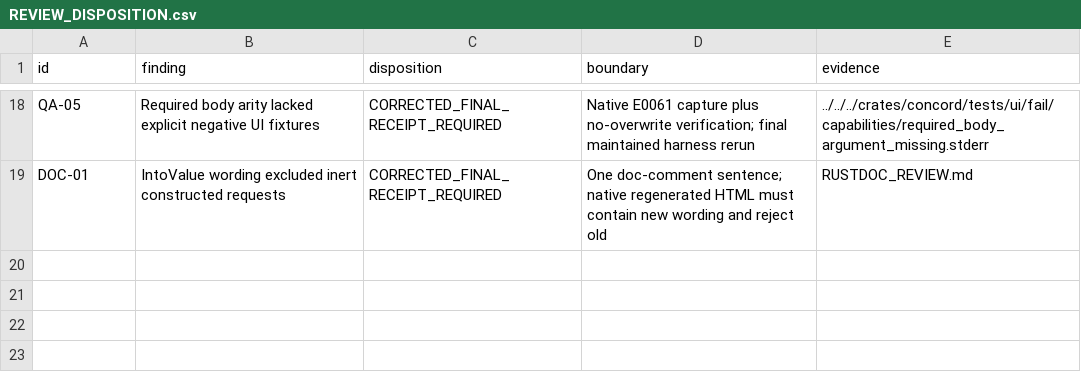
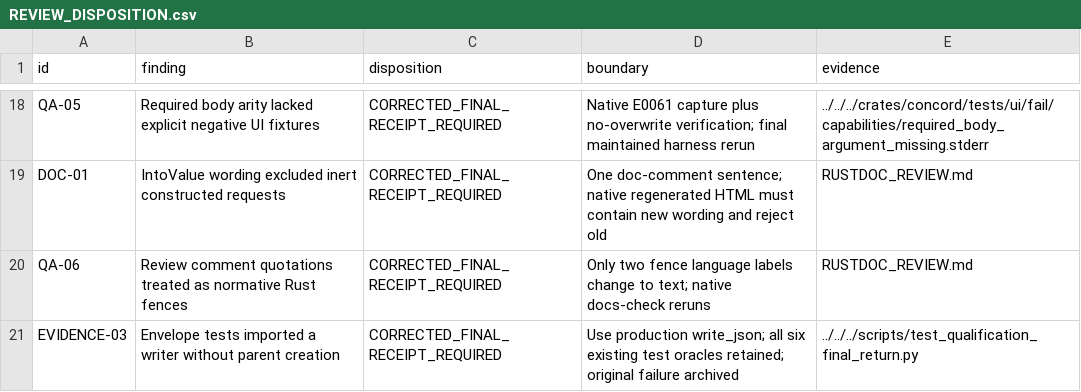
Before and after one commit to gqsnt/concord_api, a CSV file: dev_doc/reviews/2026_10_17_closure/REVIEW_DISPOSITION.csv, drawn as a sheet; only a part is shown, gaps mark what is left out.

Commit message:
fix(qualification): repair final-return tests and preserve failed native evidence
Use the production directory-creating JSON writer in the six envelope tests. Mark comment quotations as text in the Rustdoc review. Preserve the complete first failed return and CI 32, and document their native outcomes without promoting them to success.

Library, CLI, example and UI-oracle source inputs are unchanged.

```diff
--- a/dev_doc/reviews/2026_10_17_closure/REVIEW_DISPOSITION.csv
+++ b/dev_doc/reviews/2026_10_17_closure/REVIEW_DISPOSITION.csv
@@ -19 +19,3 @@ id,finding,disposition,boundary,evidence
 "DOC-01","IntoValue wording excluded inert constructed requests","CORRECTED_FINAL_RECEIPT_REQUIRED","One doc-comment sentence; native regenerated HTML must contain new wording and reject old","RUSTDOC_REVIEW.md"
+"QA-06","Review comment quotations treated as normative Rust fences","CORRECTED_FINAL_RECEIPT_REQUIRED","Only two fence language labels change to text; native docs-check reruns","RUSTDOC_REVIEW.md"
+"EVIDENCE-03","Envelope tests imported a writer without parent creation","CORRECTED_FINAL_RECEIPT_REQUIRED","Use production write_json; all six existing test oracles retained; original failure archived","../../../scripts/test_qualification_final_return.py"
```
Also changed, not shown: 4 other files.
